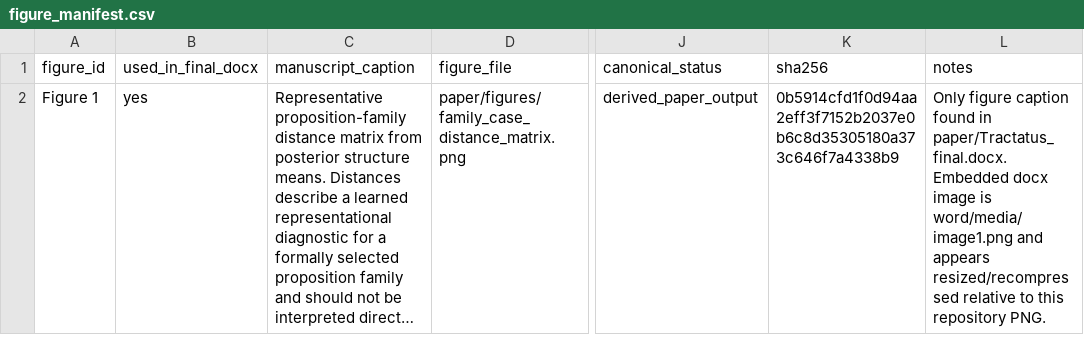
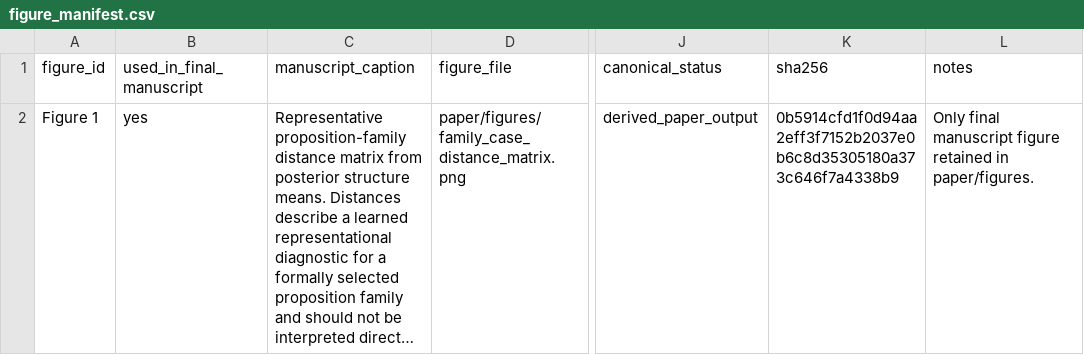
Before and after one commit to mark-alfred-griffiths/Tractatus_Logico_Philosophicus_Bilingual_Study, a CSV file: paper/figures/figure_manifest.csv, drawn as a sheet; only a part is shown, gaps mark what is left out; long unchanged cells end in …; the diff names each change by its address in the sheet, - before the commit and + after, or states it on an @@ line.

```diff
--- a/paper/figures/figure_manifest.csv
+++ b/paper/figures/figure_manifest.csv
-B1: used_in_final_docx
+B1: used_in_final_manuscript
-L2 (notes): Only figure caption found in paper/Tractatus_final.docx. Embedded docx image is word/media/image1.png and appears resized/recompressed relative to this repository PNG.
+L2 (notes): Only final manuscript figure retained in paper/figures.
```
Also changed, not shown: paper/final_paper_manifest.csv, 11 other files.
